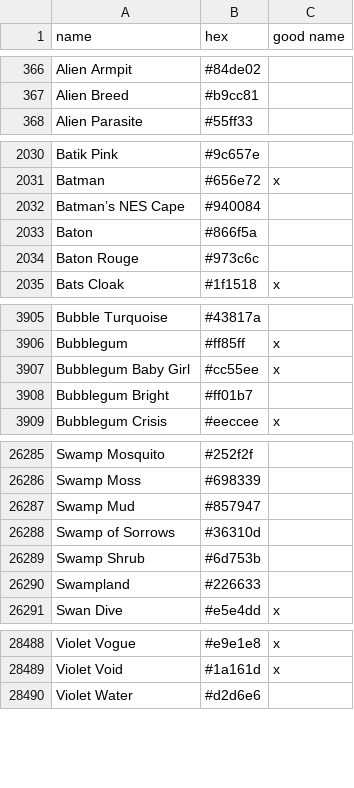
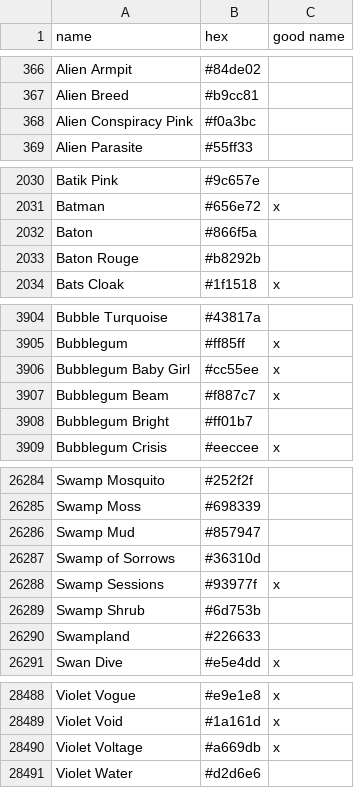
Before and after one commit to meodai/color-names, a CSV file: src/colornames.csv, drawn as a sheet; only a part is shown, gaps mark what is left out; the diff covers the shown part only.

Commit message:
feat(colors): add new color names and update existing entries

```diff
--- a/src/colornames.csv
+++ b/src/colornames.csv
@@ -367,2 +367,3 @@ Alien Armpit,#84de02,
 Alien Breed,#b9cc81,
+Alien Conspiracy Pink,#f0a3bc,
 Alien Parasite,#55ff33,
@@ -2031,5 +2031,4 @@ Batik Pink,#9c657e,
 Batman,#656e72,x
-Batman’s NES Cape,#940084,
 Baton,#866f5a,
-Baton Rouge,#973c6c,
+Baton Rouge,#b8292b,
 Bats Cloak,#1f1518,x
@@ -3907,2 +3906,3 @@ Bubblegum,#ff85ff,x
 Bubblegum Baby Girl,#cc55ee,x
+Bubblegum Beam,#f887c7,x
 Bubblegum Bright,#ff01b7,
@@ -26288,2 +26287,3 @@ Swamp Mud,#857947,
 Swamp of Sorrows,#36310d,
+Swamp Sessions,#93977f,x
 Swamp Shrub,#6d753b,
@@ -28489,2 +28489,3 @@ Violet Vogue,#e9e1e8,x
 Violet Void,#1a161d,x
+Violet Voltage,#a669db,x
 Violet Water,#d2d6e6,
```
Also changed, not shown: 3 removed rows and 3 edited cells elsewhere in this file.
